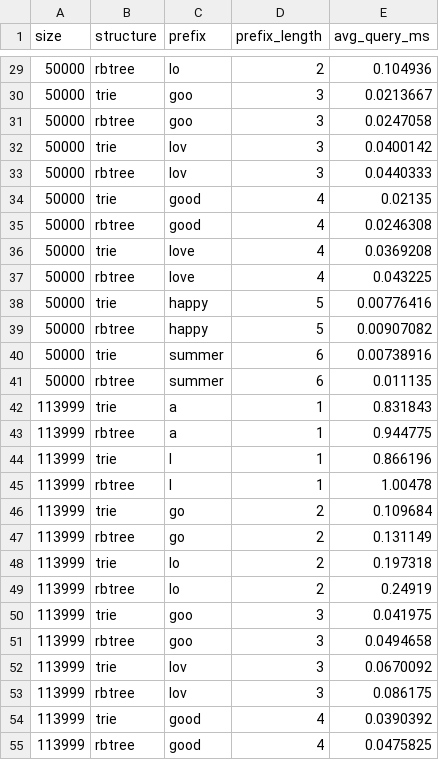
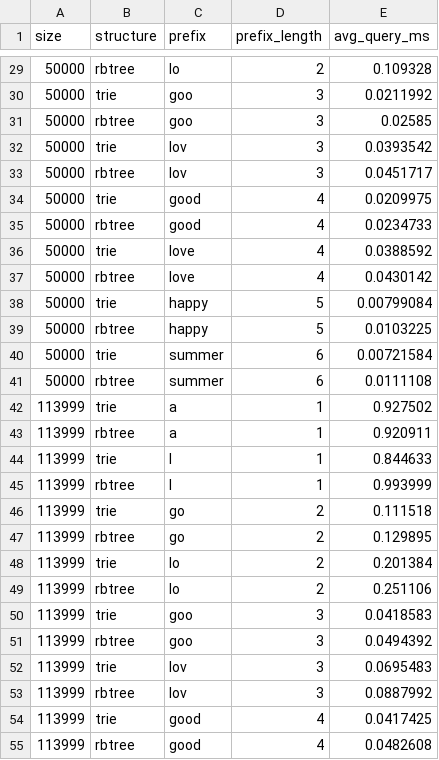
Before and after one commit to aydanh57/SongSearch, a CSV file: query_results.csv, drawn as a sheet; only a part is shown, gaps mark what is left out; the diff covers the shown part only.

```diff
--- a/query_results.csv
+++ b/query_results.csv
@@ -29,27 +29,27 @@ size,structure,prefix,prefix_length,avg_query_ms
-50000,rbtree,lo,2,0.104936
-50000,trie,goo,3,0.0213667
-50000,rbtree,goo,3,0.0247058
-50000,trie,lov,3,0.0400142
-50000,rbtree,lov,3,0.0440333
-50000,trie,good,4,0.02135
-50000,rbtree,good,4,0.0246308
-50000,trie,love,4,0.0369208
-50000,rbtree,love,4,0.043225
-50000,trie,happy,5,0.00776416
-50000,rbtree,happy,5,0.00907082
-50000,trie,summer,6,0.00738916
-50000,rbtree,summer,6,0.011135
-113999,trie,a,1,0.831843
-113999,rbtree,a,1,0.944775
-113999,trie,l,1,0.866196
-113999,rbtree,l,1,1.00478
-113999,trie,go,2,0.109684
-113999,rbtree,go,2,0.131149
-113999,trie,lo,2,0.197318
-113999,rbtree,lo,2,0.24919
-113999,trie,goo,3,0.041975
-113999,rbtree,goo,3,0.0494658
-113999,trie,lov,3,0.0670092
-113999,rbtree,lov,3,0.086175
-113999,trie,good,4,0.0390392
-113999,rbtree,good,4,0.0475825
+50000,rbtree,lo,2,0.109328
+50000,trie,goo,3,0.0211992
+50000,rbtree,goo,3,0.02585
+50000,trie,lov,3,0.0393542
+50000,rbtree,lov,3,0.0451717
+50000,trie,good,4,0.0209975
+50000,rbtree,good,4,0.0234733
+50000,trie,love,4,0.0388592
+50000,rbtree,love,4,0.0430142
+50000,trie,happy,5,0.00799084
+50000,rbtree,happy,5,0.0103225
+50000,trie,summer,6,0.00721584
+50000,rbtree,summer,6,0.0111108
+113999,trie,a,1,0.927502
+113999,rbtree,a,1,0.920911
+113999,trie,l,1,0.844633
+113999,rbtree,l,1,0.993999
+113999,trie,go,2,0.111518
+113999,rbtree,go,2,0.129895
+113999,trie,lo,2,0.201384
+113999,rbtree,lo,2,0.251106
+113999,trie,goo,3,0.0418583
+113999,rbtree,goo,3,0.0494392
+113999,trie,lov,3,0.0695483
+113999,rbtree,lov,3,0.0887992
+113999,trie,good,4,0.0417425
+113999,rbtree,good,4,0.0482608
```
Also changed, not shown: 33 edited cells elsewhere in this file, build_results.csv.
